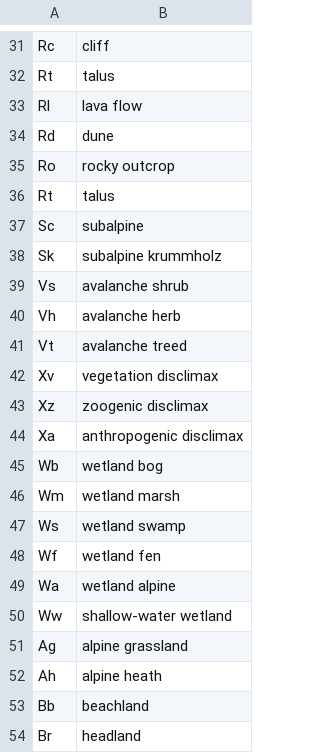
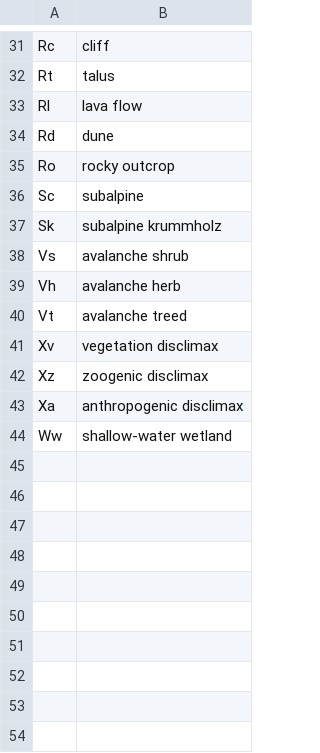
Before and after one commit to bcgov/ccissr, a CSV file: tables/metadata/Tr68_special_codes.csv, drawn as a sheet; only a part is shown, gaps mark what is left out; the diff names each change by its address in the sheet, - before the commit and + after, or states it on an @@ line.

Commit message:
remove dups

```diff
--- a/tables/metadata/Tr68_special_codes.csv
+++ b/tables/metadata/Tr68_special_codes.csv
-row 36: Rt | talus
-row 45: Wb | wetland bog
-row 46: Wm | wetland marsh
-row 47: Ws | wetland swamp
-row 48: Wf | wetland fen
-row 49: Wa | wetland alpine
-row 51: Ag | alpine grassland
-row 52: Ah | alpine heath
-row 53: Bb | beachland
-row 54: Br | headland
```
